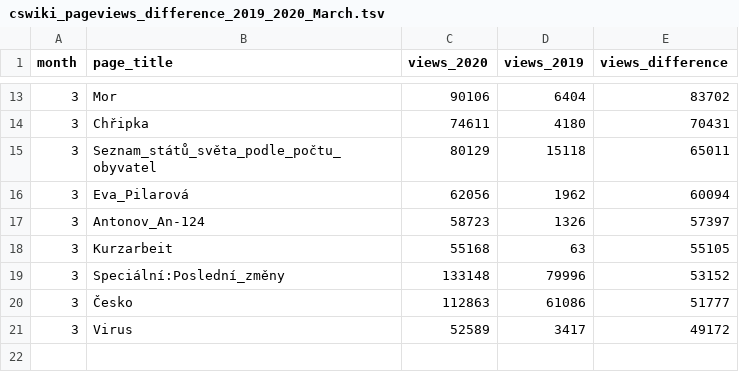
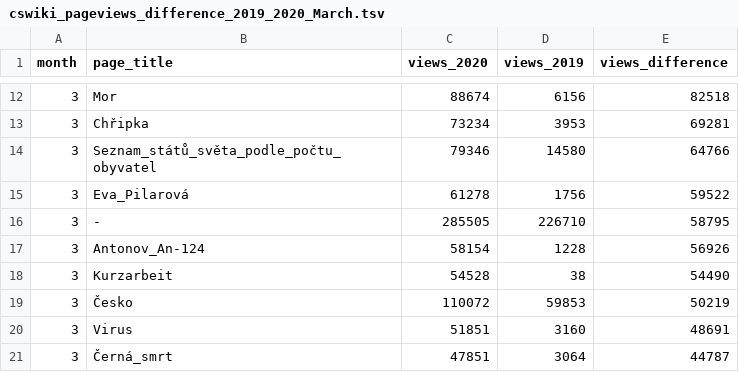
Before and after one commit to wmcz/blogpost-cswiki-in-covid-year, a TSV file: data/cswiki_pageviews_difference_2019_2020_March.tsv, drawn as a sheet; only a part is shown, gaps mark what is left out; the diff covers the shown part only.

```diff
--- a/data/cswiki_pageviews_difference_2019_2020_March.tsv
+++ b/data/cswiki_pageviews_difference_2019_2020_March.tsv
@@ -13,9 +12,10 @@ month	page_title	views_2020	views_2019	views_difference
-3	Mor	90106	6404	83702
-3	Chřipka	74611	4180	70431
-3	Seznam_států_světa_podle_počtu_obyvatel	80129	15118	65011
-3	Eva_Pilarová	62056	1962	60094
-3	Antonov_An-124	58723	1326	57397
-3	Kurzarbeit	55168	63	55105
-3	Speciální:Poslední_změny	133148	79996	53152
-3	Česko	112863	61086	51777
-3	Virus	52589	3417	49172
+3	Mor	88674	6156	82518
+3	Chřipka	73234	3953	69281
+3	Seznam_států_světa_podle_počtu_obyvatel	79346	14580	64766
+3	Eva_Pilarová	61278	1756	59522
+3	-	285505	226710	58795
+3	Antonov_An-124	58154	1228	56926
+3	Kurzarbeit	54528	38	54490
+3	Česko	110072	59853	50219
+3	Virus	51851	3160	48691
+3	Černá_smrt	47851	3064	44787
```
Also changed, not shown: 1 added row, 2 removed rows and 27 edited cells elsewhere in this file, data/cswiki_pageviews_difference_2019_2020_April.tsv, data/cswiki_pageviews_difference_2019_2020_July.tsv, 4 other files.
